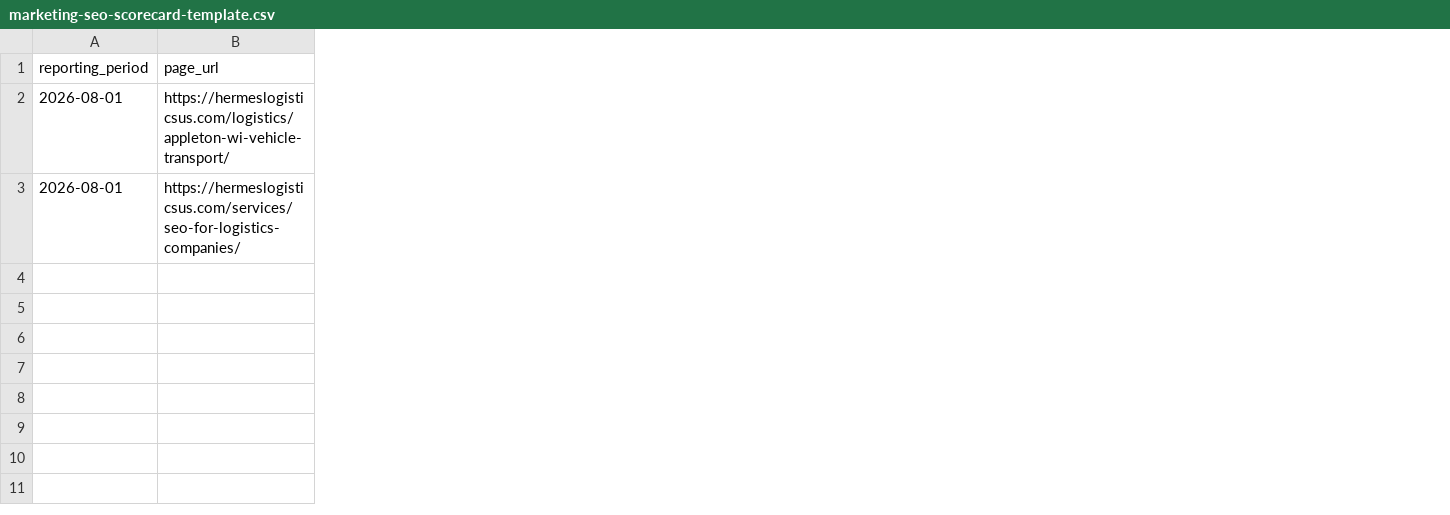
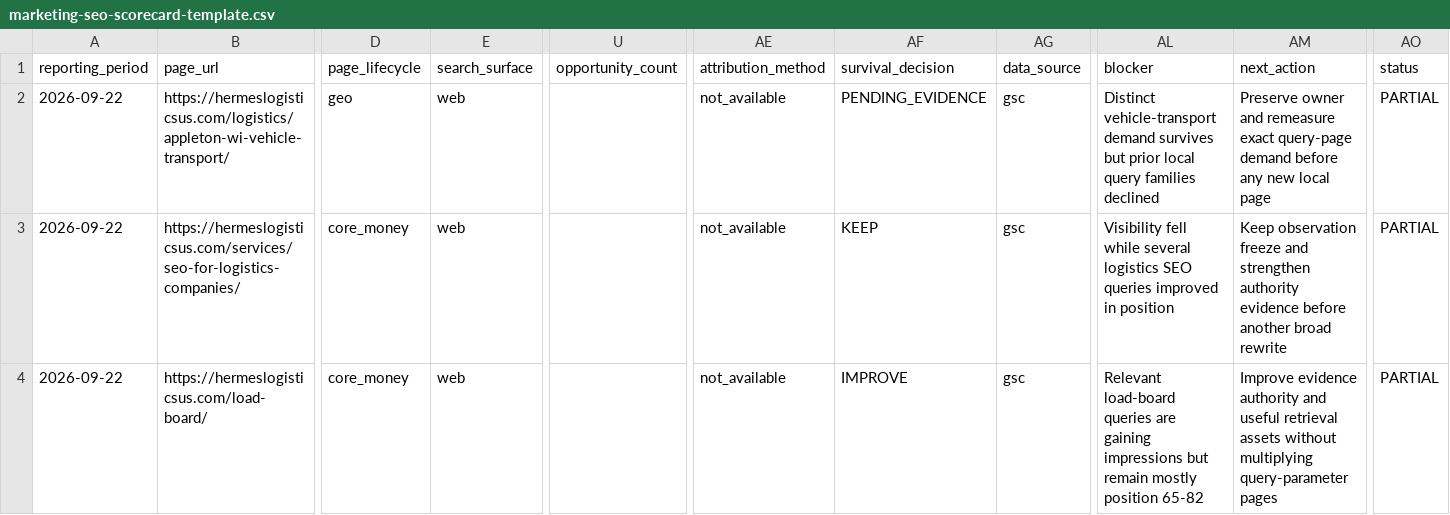
Before and after one commit to officeus-create/Hermes, a CSV file: docs/marketing-seo-scorecard-template.csv, drawn as a sheet; only a part is shown, gaps mark what is left out; rows hold the shown columns only; the diff covers the shown part only; the diff names each change by its address in the sheet, - before the commit and + after, or states it on an @@ line.

Commit message:
SEO: implement Search & AI Visibility operating system baseline (#1494)
Authenticated forensic baseline, Page Survival Pipeline, URL-growth freeze, and Search/AI-to-revenue scorecard.

```diff
--- a/docs/marketing-seo-scorecard-template.csv
+++ b/docs/marketing-seo-scorecard-template.csv
+column D (page_lifecycle), rows 2-3: geo | core_money
+column E (search_surface), rows 2-3: web | web
+column U (opportunity_count), empty
+column AE (attribution_method), rows 2-3: not_available | not_available
+column AF (survival_decision), rows 2-3: PENDING_EVIDENCE | KEEP
+column AG (data_source), rows 2-3: gsc | gsc
+column AL (blocker), rows 2-3: Distinct vehicle-transport demand survives but prior local query families declined | Visibility fell while several logistics SEO queries improved in position
+column AM (next_action), rows 2-3: Preserve owner and remeasure exact query-page demand before any new local page | Keep observation freeze and strengthen authority evidence before another broad rewrite
+column AO (status), rows 2-3: PARTIAL | PARTIAL
-A2:A3 (reporting_period): 2026-08-01
+A2:A3 (reporting_period): 2026-09-22
+row 4: 2026-09-22 | https://hermeslogisticsus.com/load-board/ | core_money | web |  | not_available | IMPROVE | gsc | Relevant load-board queries are gaining impressions but remain mostly position 65-82 | Improve evidence authority and useful retrieval assets without multiplying query-parameter pages | PARTIAL
```
Also changed, not shown: 7 added columns, 4 removed columns and 16 edited cells elsewhere in this file, 3 other files.
